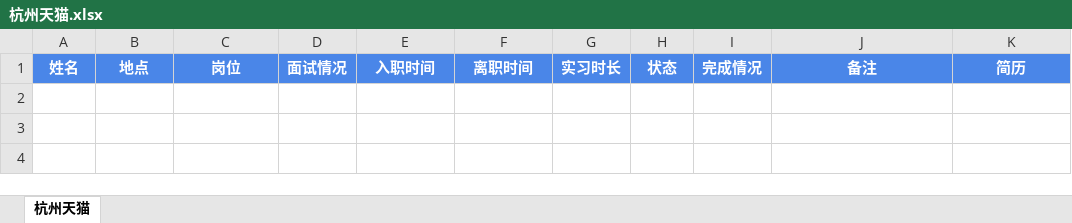
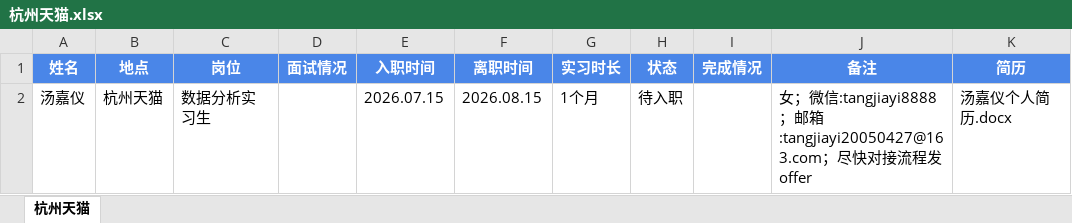
Before and after one commit to daierlu6-sys/Claude-, an Excel workbook: 杭州天猫.xlsx, sheet 杭州天猫, drawn as a sheet; values as stored, in another font and other column widths than the file's, no borders; the diff names each change by its address in the sheet, - before the commit and + after, or states it on an @@ line.

```diff
--- a/杭州天猫.xlsx (sheet 杭州天猫)
+++ b/杭州天猫.xlsx (sheet 杭州天猫)
+row 2: 汤嘉仪 | 杭州天猫 | 数据分析实习生 |  | 2026.07.15 | 2026.08.15 | 1个月 | 待入职 |  | 女；微信:tangjiayi8888；邮箱:tangjiayi20050427@163.com；尽快对接流程发offer | 汤嘉仪个人简历.docx
```
